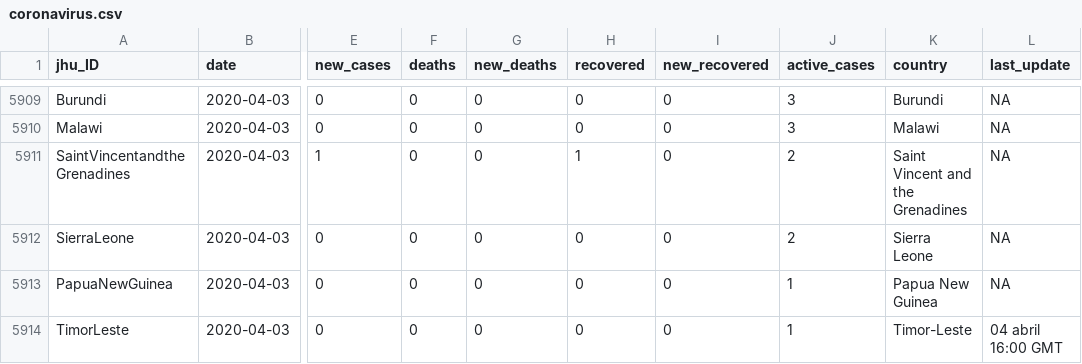
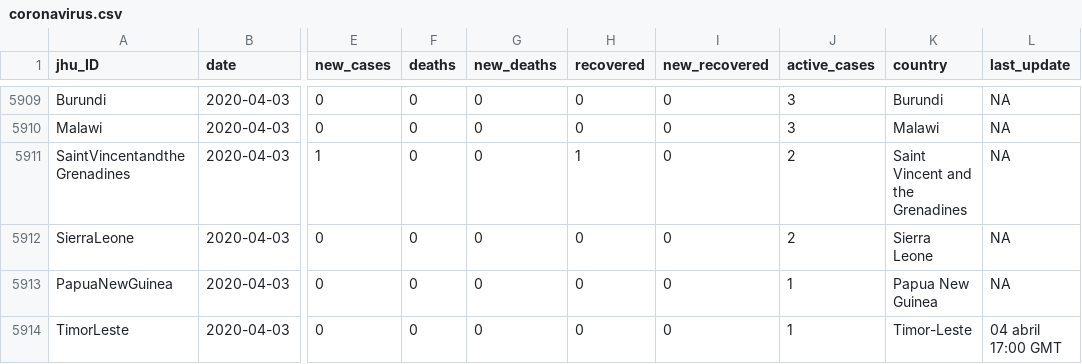
Before and after one commit to cristianrohr/covid19ARgentina, a CSV file: input_data/coronavirus.csv, drawn as a sheet; only a part is shown, gaps mark what is left out; the diff names each change by its address in the sheet, - before the commit and + after, or states it on an @@ line.

```diff
--- a/input_data/coronavirus.csv
+++ b/input_data/coronavirus.csv
-L5914 (last_update): 04 abril 16:00 GMT
+L5914 (last_update): 04 abril 17:00 GMT
```
Also changed, not shown: input_data/coronavirus_argentina.csv, 2 other files.
